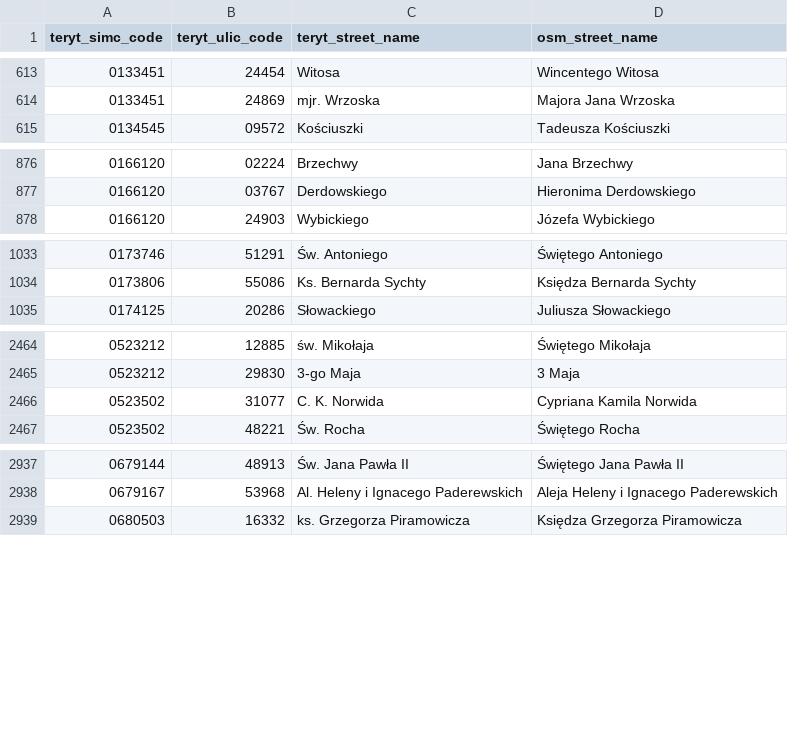
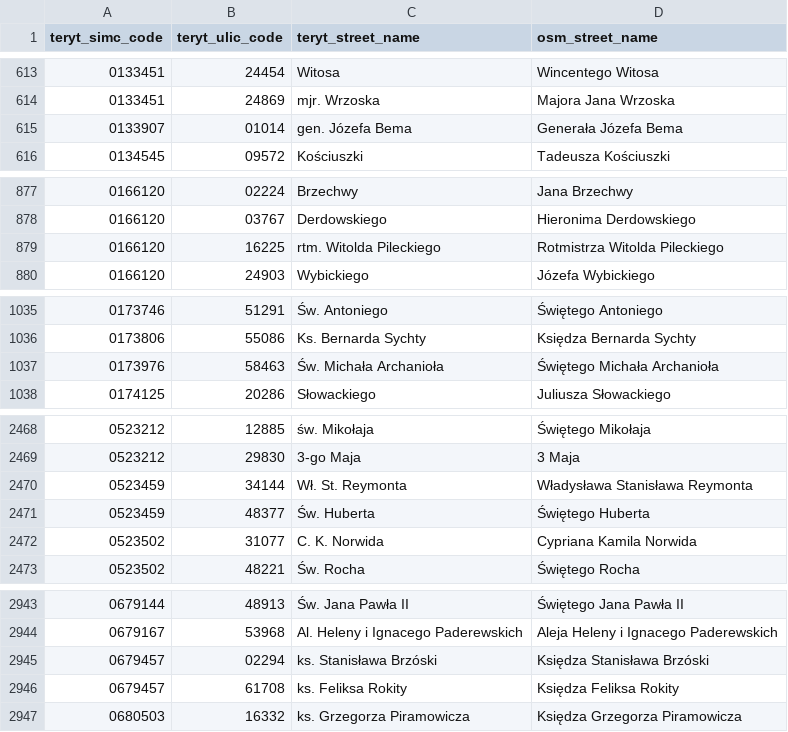
Before and after one commit to openstreetmap-polska/gugik2osm, a CSV file: processing/sql/data/street_names_mappings.csv, drawn as a sheet; only a part is shown, gaps mark what is left out; the diff covers the shown part only; the diff names each change by its address in the sheet, - before the commit and + after, or states it on an @@ line.

Commit message:
mappig of street names form 16.06.2024

```diff
--- a/processing/sql/data/street_names_mappings.csv
+++ b/processing/sql/data/street_names_mappings.csv
+row 615: 0133907 | 01014 | gen. Józefa Bema | Generała Józefa Bema
+row 879: 0166120 | 16225 | rtm. Witolda Pileckiego | Rotmistrza Witolda Pileckiego
+row 1037: 0173976 | 58463 | Św. Michała Archanioła | Świętego Michała Archanioła
+row 2470: 0523459 | 34144 | Wł. St. Reymonta | Władysława Stanisława Reymonta
+row 2471: 0523459 | 48377 | Św. Huberta | Świętego Huberta
+row 2945: 0679457 | 02294 | ks. Stanisława Brzóski | Księdza Stanisława Brzóski
+row 2946: 0679457 | 61708 | ks. Feliksa Rokity | Księdza Feliksa Rokity
```
Also changed, not shown: 13 added rows and 15 edited cells elsewhere in this file, 1 other file.
